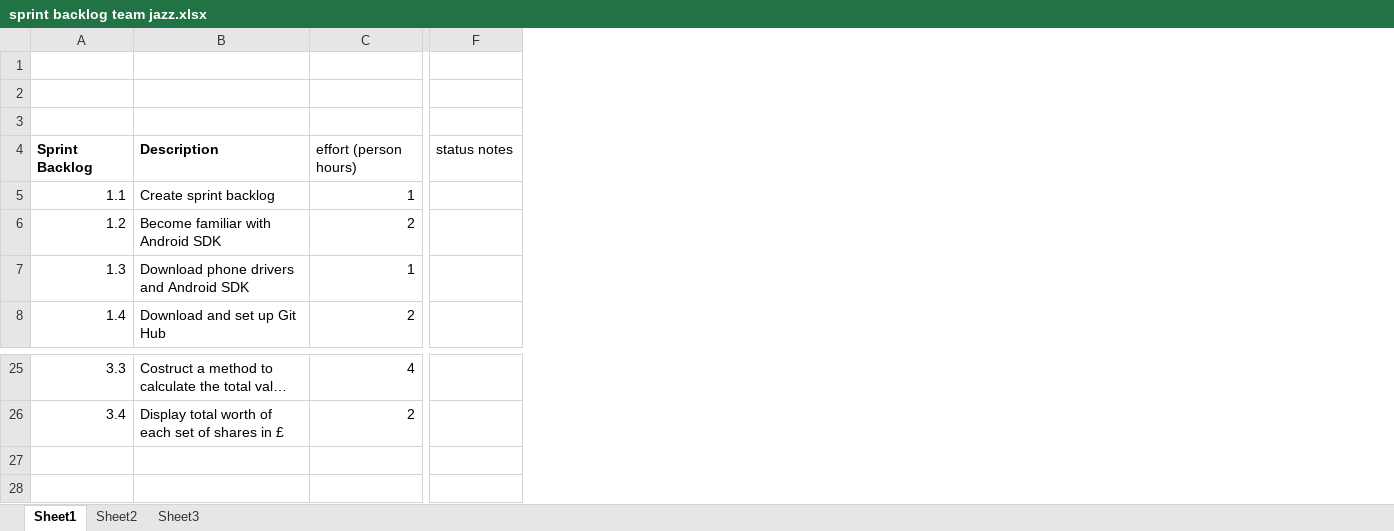
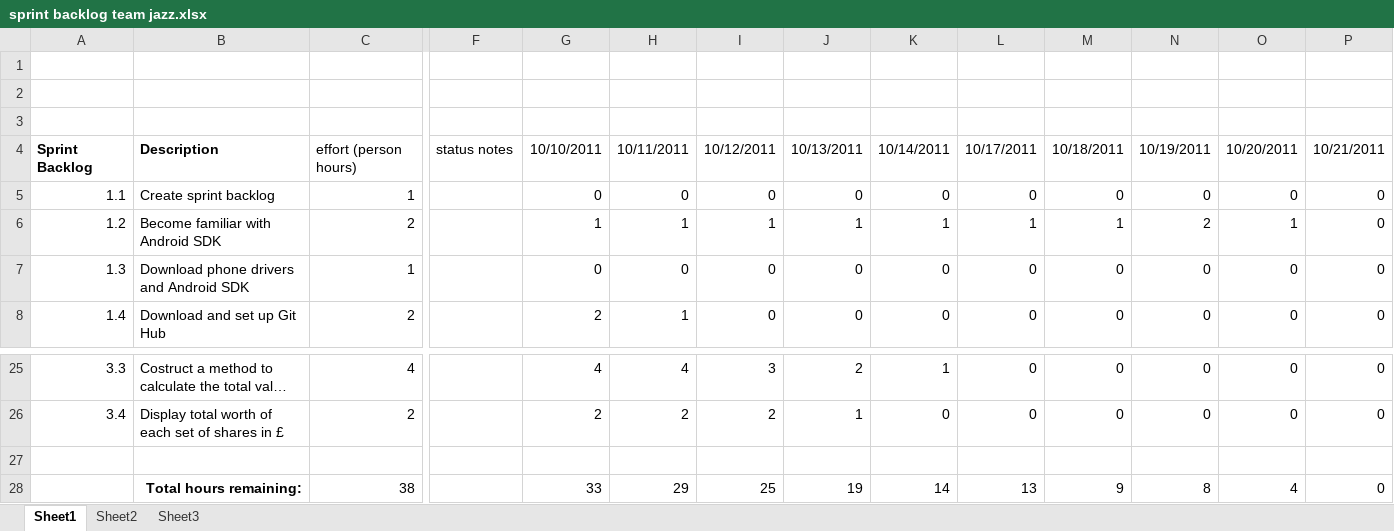
Before and after one commit to ndzbarr/Jazz, an Excel workbook: .Project Files Sprint Backlog and Tests/sprint backlog team jazz.xlsx, sheet Sheet1, drawn as a sheet; only a part is shown, gaps mark what is left out; long unchanged cells end in …; values as stored, in another font and other column widths than the file's, no borders; charts and pictures not drawn; rows hold the shown columns only; the diff names each change by its address in the sheet, - before the commit and + after, or states it on an @@ line.

Commit message:
uploading sprint backlogs

```diff
--- a/.Project Files Sprint Backlog and Tests/sprint backlog team jazz.xlsx (sheet Sheet1)
+++ b/.Project Files Sprint Backlog and Tests/sprint backlog team jazz.xlsx (sheet Sheet1)
+column G, rows 4-8: 10/10/2011 | 0 | 1 | 0 | 2; rows 25-26: 4 | 2
+column H, rows 4-8: 10/11/2011 | 0 | 1 | 0 | 1; rows 25-26: 4 | 2
+column I, rows 4-8: 10/12/2011 | 0 | 1 | 0 | 0; rows 25-26: 3 | 2
+column J, rows 4-8: 10/13/2011 | 0 | 1 | 0 | 0; rows 25-26: 2 | 1
+column K, rows 4-8: 10/14/2011 | 0 | 1 | 0 | 0; rows 25-26: 1 | 0
+column L, rows 4-8: 10/17/2011 | 0 | 1 | 0 | 0; rows 25-26: 0 | 0
+column M, rows 4-8: 10/18/2011 | 0 | 1 | 0 | 0; rows 25-26: 0 | 0
+column N, rows 4-8: 10/19/2011 | 0 | 2 | 0 | 0; rows 25-26: 0 | 0
+column O, rows 4-8: 10/20/2011 | 0 | 1 | 0 | 0; rows 25-26: 0 | 0
+column P, rows 4-8: 10/21/2011 | 0 | 0 | 0 | 0; rows 25-26: 0 | 0
+row 27: (empty)
+row 28:  | Total hours remaining: | 38 |  | 33 | 29 | 25 | 19 | 14 | 13 | 9 | 8 | 4 | 0
```
Also changed, not shown: charts or pictures, 3 other files.
